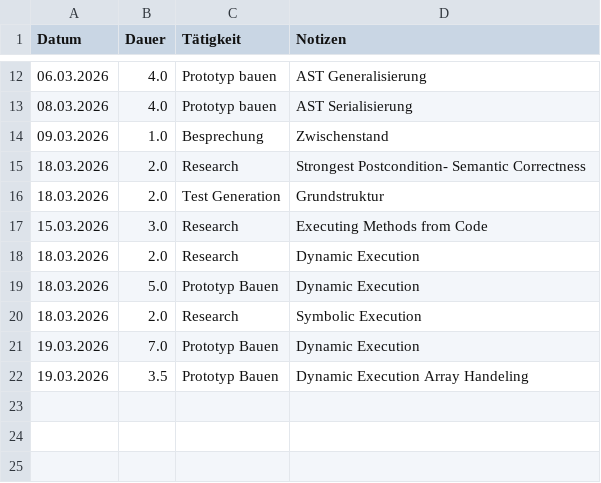
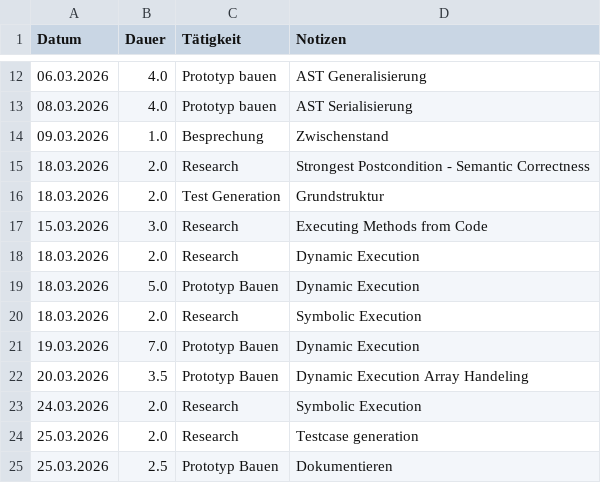
Before and after one commit to maxganguly/Bachelorarbeit, a CSV file: time.csv, drawn as a sheet; only a part is shown, gaps mark what is left out.

```diff
--- a/time.csv
+++ b/time.csv
@@ -14,3 +14,3 @@ Datum;Dauer;Tätigkeit;Notizen
 09.03.2026;1.0;Besprechung; Zwischenstand
-18.03.2026;2.0;Research; Strongest Postcondition- Semantic Correctness
+18.03.2026;2.0;Research; Strongest Postcondition - Semantic Correctness
 18.03.2026;2.0;Test Generation; Grundstruktur
@@ -21,2 +21,5 @@ Datum;Dauer;Tätigkeit;Notizen
 19.03.2026;7.0;Prototyp Bauen; Dynamic Execution
-19.03.2026;3.5;Prototyp Bauen; Dynamic Execution Array Handeling
+20.03.2026;3.5;Prototyp Bauen; Dynamic Execution Array Handeling
+24.03.2026;2.0;Research; Symbolic Execution
+25.03.2026;2.0;Research; Testcase generation
+25.03.2026;2.5;Prototyp Bauen; Dokumentieren
```
Also changed, not shown: 15 other files.
